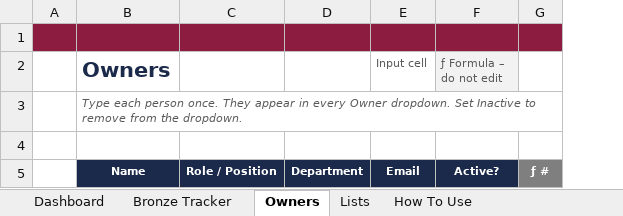
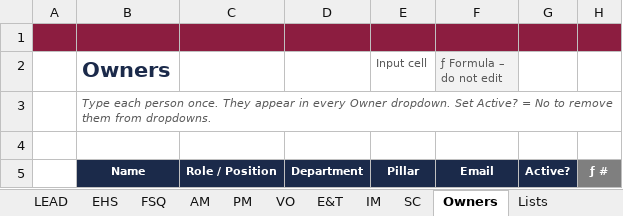
Before and after one commit to mabendeh/QMS_System1, an Excel workbook: DunGPS/out/CHG_Bronze_Level_Tracker.xlsx, sheet Owners, drawn as a sheet; values as stored, in another font and other column widths than the file's, no borders; table styles not drawn; the diff names each change by its address in the sheet, - before the commit and + after, or states it on an @@ line.

```diff
--- a/DunGPS/out/CHG_Bronze_Level_Tracker.xlsx (sheet Owners)
+++ b/DunGPS/out/CHG_Bronze_Level_Tracker.xlsx (sheet Owners)
+sheet tab: LEAD
+sheet tab: EHS
+sheet tab: FSQ
+sheet tab: AM
+sheet tab: PM
+sheet tab: VO
+sheet tab: E&T
+sheet tab: IM
+sheet tab: SC
+column G, row 5: Active?
-B3 (Owners): …dropdown. Set Inactive to remove from the dropdown.
+B3 (Owners): …dropdown. Set Active? = No to remove them from dropdowns.
-E5 (Input cell): Email
+E5 (Input cell): Pillar
-F5 (ƒ Formula – do not edit): Active?
+F5 (ƒ Formula – do not edit): Email
```
Also changed, not shown: sheet Dashboard, sheet Overview, sheet Lists, sheet How To Use, other sheet tabs, formulas that keep their value, hidden cells, charts or pictures, DunGPS/out/CHG_Bronze_Level_Tracker_DEMO.xlsx, 6 other files.
